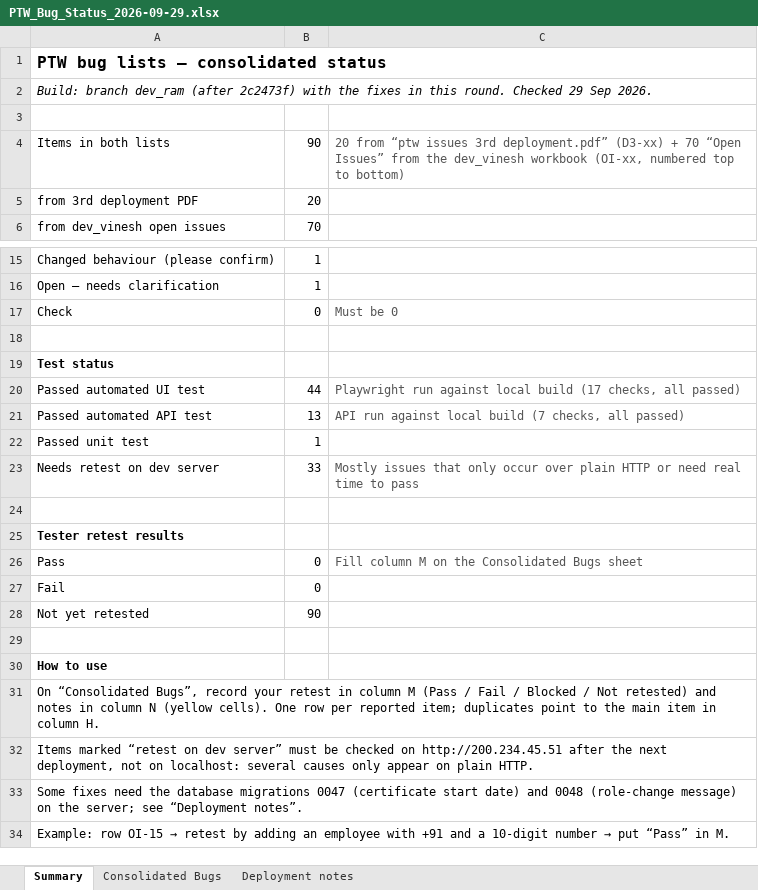
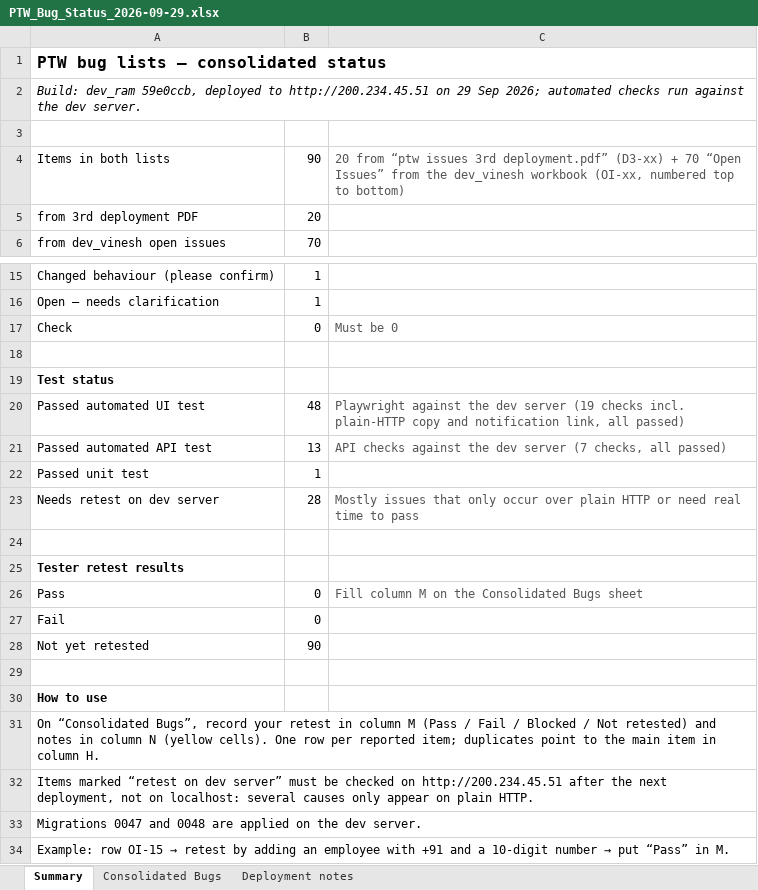
Before and after one commit to ramgandhe/great-ptw-loto-ai-app, an Excel workbook: docs/qa/PTW_Bug_Status_2026-09-29.xlsx, sheet Summary, drawn as a sheet; only a part is shown, gaps mark what is left out; values as stored, in another font and other column widths than the file's, no borders; the diff names each change by its address in the sheet, - before the commit and + after, or states it on an @@ line.

```diff
--- a/docs/qa/PTW_Bug_Status_2026-09-29.xlsx (sheet Summary)
+++ b/docs/qa/PTW_Bug_Status_2026-09-29.xlsx (sheet Summary)
-A2: Build: branch dev_ram (after 2c2473f) with the fixes in this round. Checked 29 Sep 2026.
+A2: Build: dev_ram 59e0ccb, deployed to http://200.234.45.51 on 29 Sep 2026; automated checks run against the dev server.
-B20: 44
+B20: 48
-C20: Playwright run against local build (17 checks, all passed)
+C20: Playwright against the dev server (19 checks incl. plain-HTTP copy and notification link, all passed)
-C21: API run against local build (7 checks,…
+C21: API checks against the dev server (7 checks,…
-B23: 33
+B23: 28
-A33: Some fixes need the database migrations 0047 (certificate start date) and 0048 (role-change message) on the server; see “Deployment notes”.
+A33: Migrations 0047 and 0048 are applied on the dev server.
```
Also changed, not shown: sheet Consolidated Bugs.
